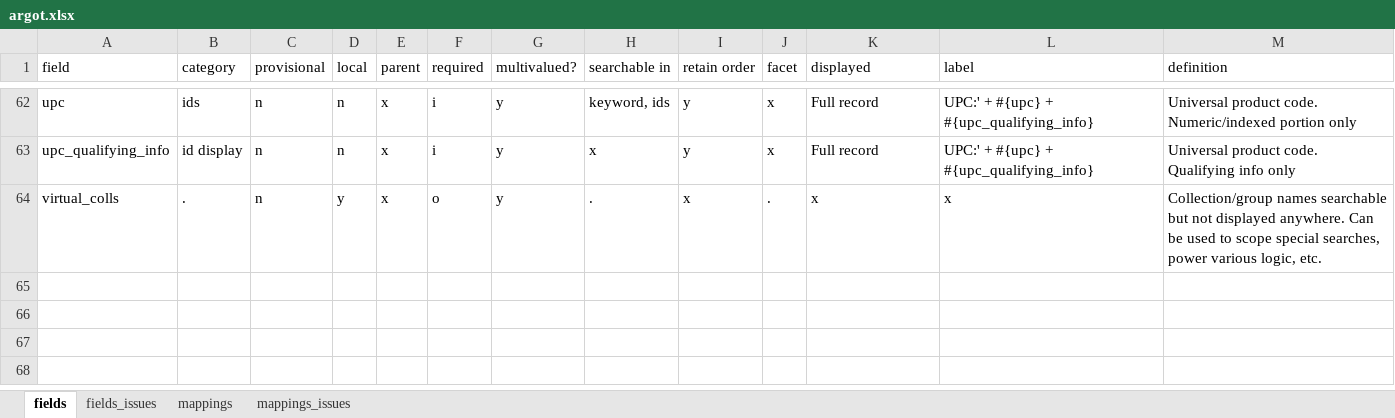
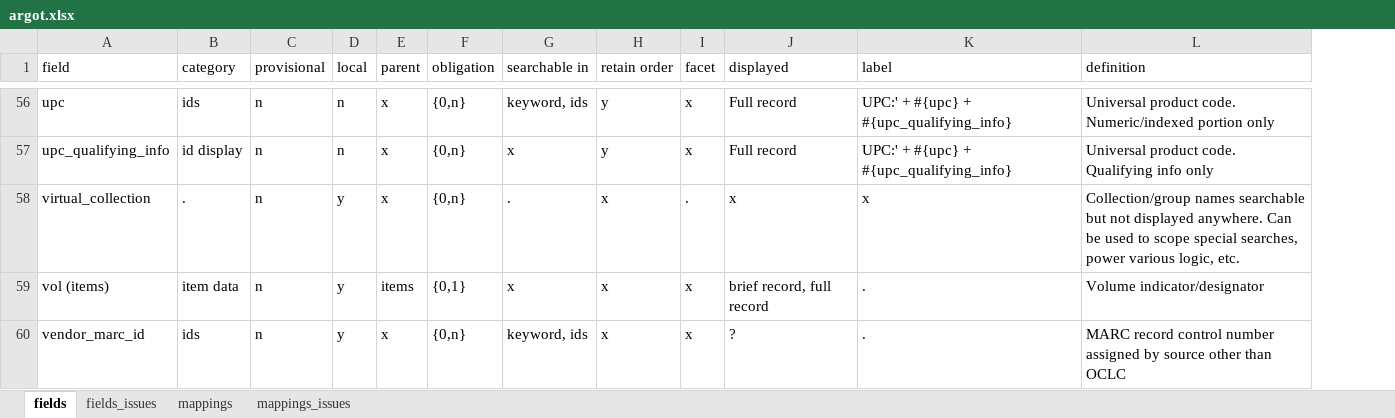
Before and after one commit to trln/data-documentation, an Excel workbook: argot/argot.xlsx, sheet fields, drawn as a sheet; only a part is shown, gaps mark what is left out; values as stored, in another font and other column widths than the file's, no borders; table styles not drawn; removed rows and columns are numbered as before the commit, all else as after; rows hold the shown columns only; the diff covers the shown part only; the diff names each change by its address in the sheet, - before the commit and + after, or states it on an @@ line.

```diff
--- a/argot/argot.xlsx (sheet fields)
+++ b/argot/argot.xlsx (sheet fields)
-column F (required), rows 62-64: i | i | o
-column G (multivalued?), rows 62-64: all y
+column F (obligation), rows 56-58: all {0,n}
-A58 (field): virtual_colls
+A58 (field): virtual_collection
@@ row 60 moved to row 59: vol (items) @@
+row 60: vendor_marc_id | ids | n | y | x | {0,n} | keyword, ids | x | x | ? | . | MARC record control number assigned by source other than OCLC
```
Also changed, not shown: 9 added rows, 14 removed rows and 34 edited cells elsewhere in this sheet, sheet mappings, 3 other files.
